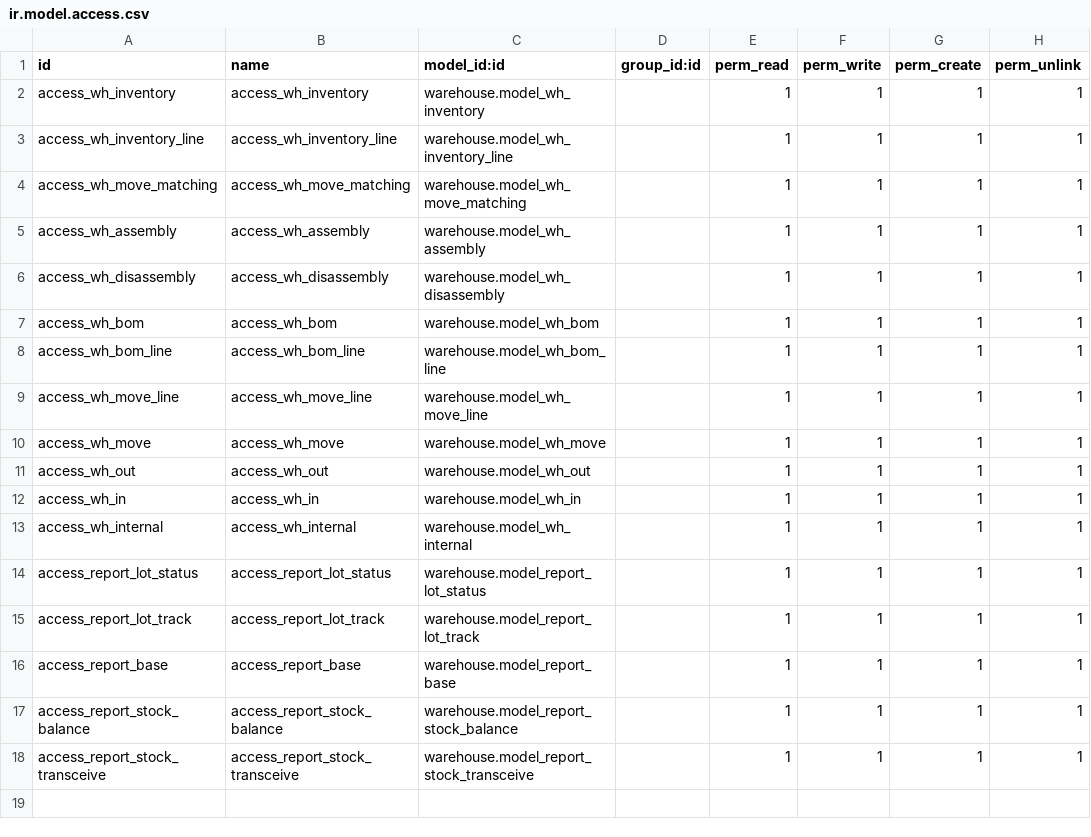
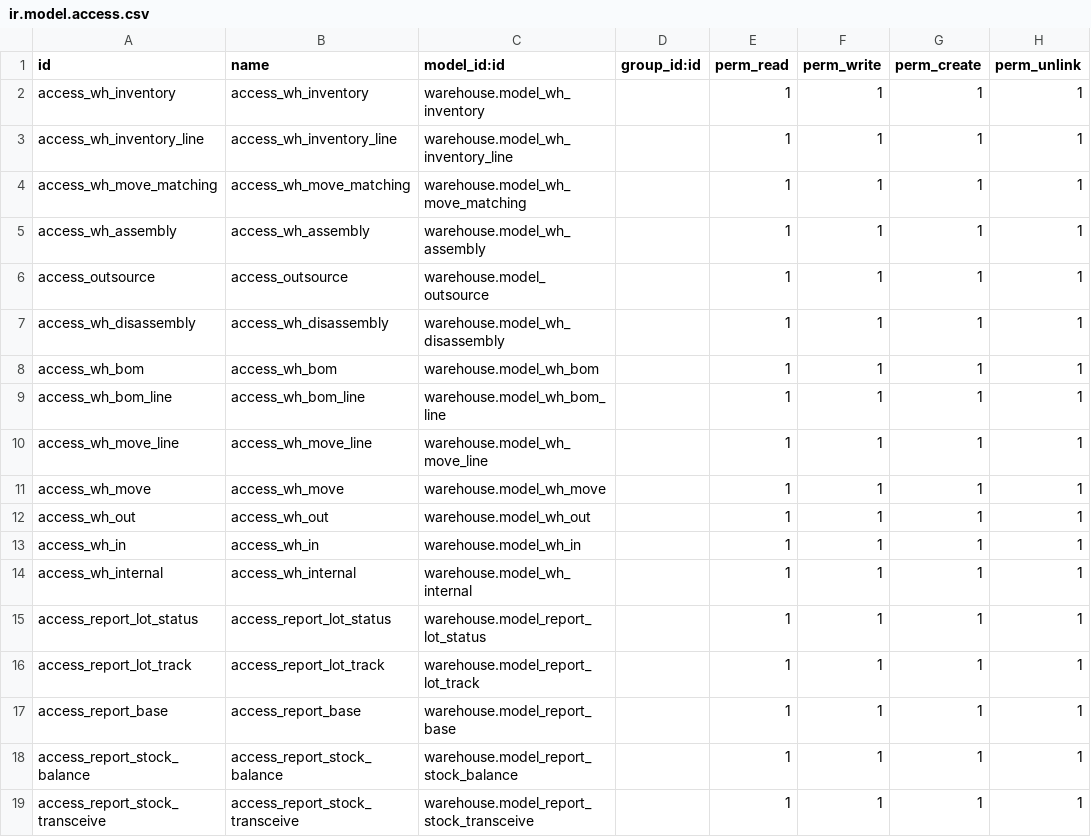
Before and after one commit to osbzr/gooderp_addons, a CSV file: warehouse/security/ir.model.access.csv, drawn as a sheet; the diff names each change by its address in the sheet, - before the commit and + after, or states it on an @@ line.

Commit message:
[FIX] 委外加工单添加 权限

```diff
--- a/warehouse/security/ir.model.access.csv
+++ b/warehouse/security/ir.model.access.csv
+row 6: access_outsource | access_outsource | warehouse.model_outsource |  | 1 | 1 | 1 | 1
```
